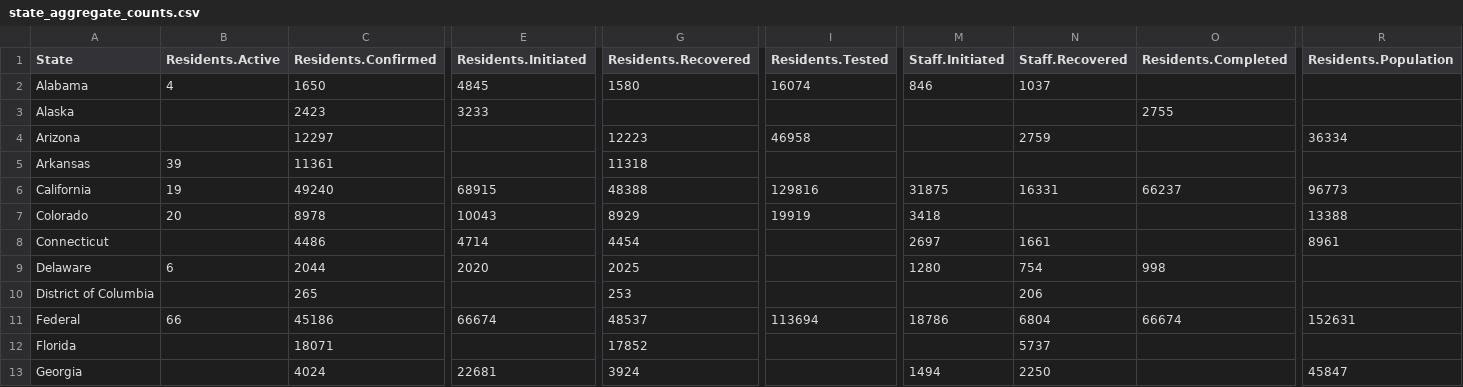
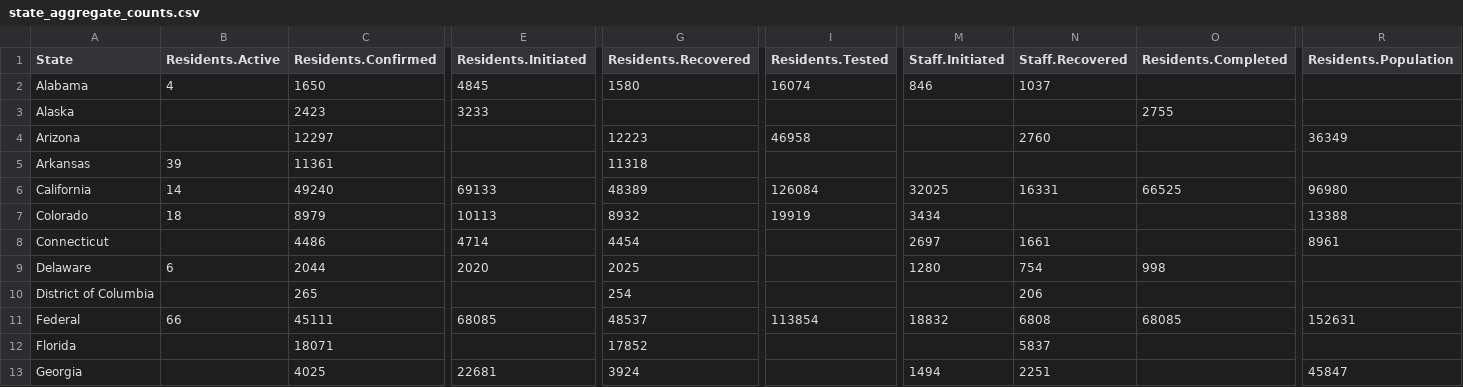
Before and after one commit to uclalawcovid19behindbars/data, a CSV file: latest-data/state_aggregate_counts.csv, drawn as a sheet; only a part is shown, gaps mark what is left out; the diff covers the shown part only; the diff names each change by its address in the sheet, - before the commit and + after, or states it on an @@ line.

```diff
--- a/latest-data/state_aggregate_counts.csv
+++ b/latest-data/state_aggregate_counts.csv
-N4 (Staff.Recovered): 2759
+N4 (Staff.Recovered): 2760
-R4 (Residents.Population): 36334
+R4 (Residents.Population): 36349
-B6 (Residents.Active): 19
+B6 (Residents.Active): 14
-E6 (Residents.Initiated): 68915
+E6 (Residents.Initiated): 69133
-G6 (Residents.Recovered): 48388
+G6 (Residents.Recovered): 48389
-I6 (Residents.Tested): 129816
+I6 (Residents.Tested): 126084
-M6 (Staff.Initiated): 31875
+M6 (Staff.Initiated): 32025
-O6 (Residents.Completed): 66237
+O6 (Residents.Completed): 66525
-R6 (Residents.Population): 96773
+R6 (Residents.Population): 96980
-B7 (Residents.Active): 20
+B7 (Residents.Active): 18
-C7 (Residents.Confirmed): 8978
+C7 (Residents.Confirmed): 8979
-E7 (Residents.Initiated): 10043
+E7 (Residents.Initiated): 10113
-G7 (Residents.Recovered): 8929
+G7 (Residents.Recovered): 8932
-M7 (Staff.Initiated): 3418
+M7 (Staff.Initiated): 3434
-G10 (Residents.Recovered): 253
+G10 (Residents.Recovered): 254
-C11 (Residents.Confirmed): 45186
+C11 (Residents.Confirmed): 45111
-E11 (Residents.Initiated): 66674
+E11 (Residents.Initiated): 68085
-I11 (Residents.Tested): 113694
+I11 (Residents.Tested): 113854
-M11 (Staff.Initiated): 18786
+M11 (Staff.Initiated): 18832
-N11 (Staff.Recovered): 6804
+N11 (Staff.Recovered): 6808
-O11 (Residents.Completed): 66674
+O11 (Residents.Completed): 68085
-N12 (Staff.Recovered): 5737
+N12 (Staff.Recovered): 5837
-C13 (Residents.Confirmed): 4024
+C13 (Residents.Confirmed): 4025
-N13 (Staff.Recovered): 2250
+N13 (Staff.Recovered): 2251
```
Also changed, not shown: 144 edited cells elsewhere in this file, latest-data/adult_facility_covid_counts.csv, latest-data/national_aggregate_counts.csv.
